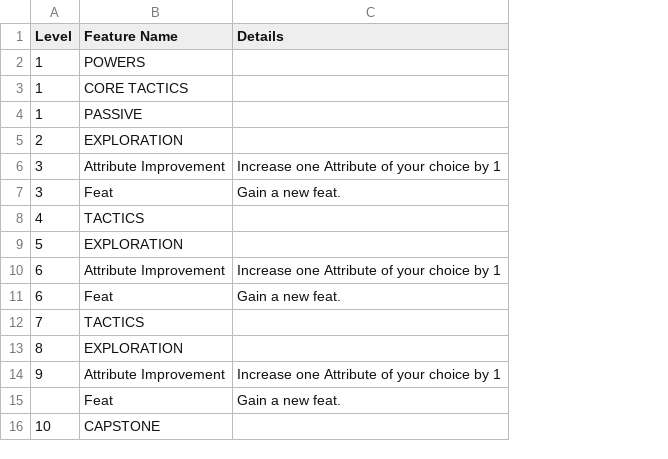
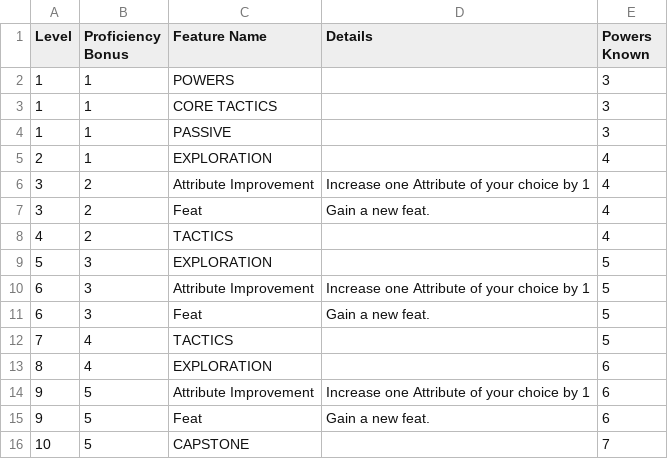
Before and after one commit to Leafwing-Studios/fonts-of-power, a CSV file: docs/src/character-options/classes/class_template.csv, drawn as a sheet; the diff names each change by its address in the sheet, - before the commit and + after, or states it on an @@ line.

Commit message:
Add more columns to class template

```diff
--- a/docs/src/character-options/classes/class_template.csv
+++ b/docs/src/character-options/classes/class_template.csv
+column B (Proficiency Bonus), rows 2-16: 1 | 1 | 1 | 1 | 2 | 2 | 2 | 3 | 3 | 3 | 4 | 4 | 5 | 5 | 5
+column E (Powers Known), rows 2-16: 3 | 3 | 3 | 4 | 4 | 4 | 4 | 5 | 5 | 5 | 5 | 6 | 6 | 6 | 7
-A15 (Level): (empty)
+A15 (Level): 9
```
